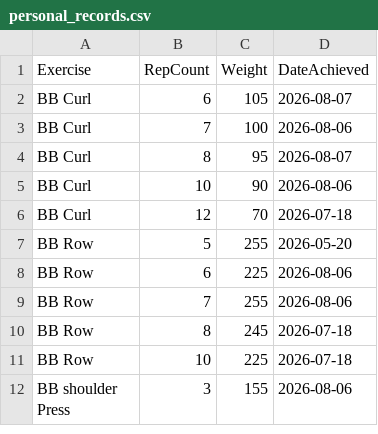
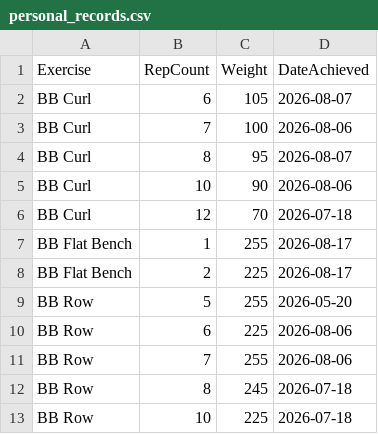
Before and after one commit to auckiefenstermacher19-cmd/Workout-Tracker-v2, a CSV file: personal_records.csv, drawn as a sheet; only a part is shown; the shorter side is filled out with more unchanged rows.

Commit message:
Update personal records — 2026-08-17

```diff
--- a/personal_records.csv
+++ b/personal_records.csv
@@ -6,2 +6,4 @@ BB Curl,10,90,2026-08-06
 BB Curl,12,70,2026-07-18
+BB Flat Bench,1,255,2026-08-17
+BB Flat Bench,2,225,2026-08-17
 BB Row,5,255,2026-05-20
```
